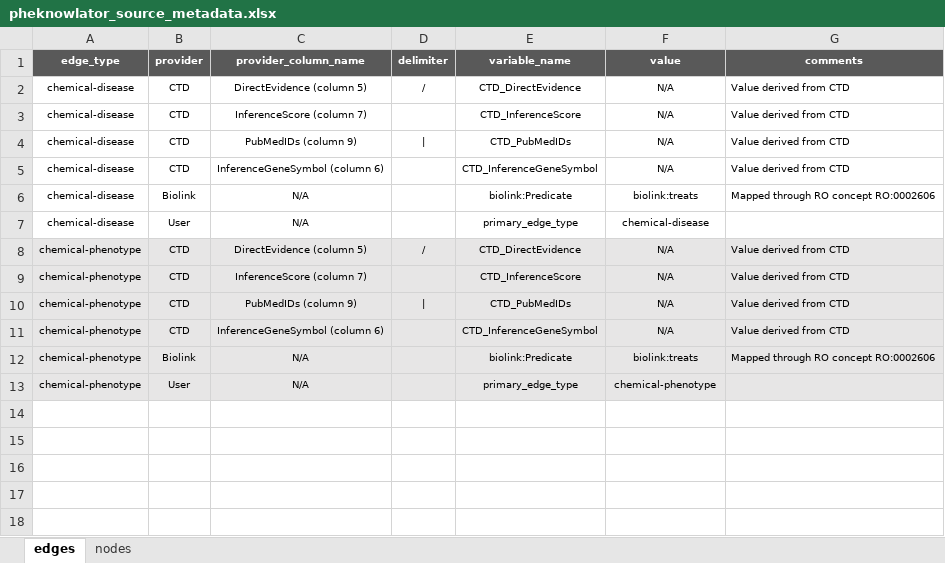
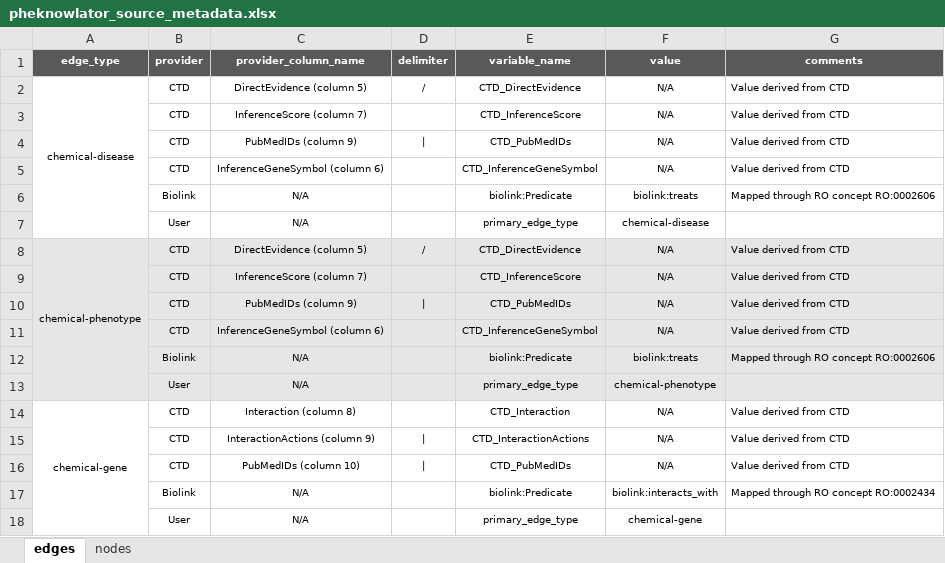
Before and after one commit to callahantiff/PheKnowLator, an Excel workbook: resources/pheknowlator_source_metadata.xlsx, sheet edges, drawn as a sheet; values as stored, in another font and other column widths than the file's, no borders; the diff names each change by its address in the sheet, - before the commit and + after, or states it on an @@ line.

Commit message:
adding chemical-gene metadata

```diff
--- a/resources/pheknowlator_source_metadata.xlsx (sheet edges)
+++ b/resources/pheknowlator_source_metadata.xlsx (sheet edges)
+A2:A7 merged
-A3:A7 (edge_type): chemical-disease
+A3:A7 (edge_type): (empty)
+A8:A13 merged
-A9:A13 (edge_type): chemical-phenotype
+A9:A13 (edge_type): (empty)
+row 14: chemical-gene | CTD | Interaction (column 8) |  | CTD_Interaction | N/A | Value derived from CTD
+row 15:  | CTD | InteractionActions (column 9) | | | CTD_InteractionActions | N/A | Value derived from CTD
+row 16:  | CTD | PubMedIDs (column 10) | | | CTD_PubMedIDs | N/A | Value derived from CTD
+row 17:  | Biolink | N/A |  | biolink:Predicate | biolink:interacts_with | Mapped through RO concept RO:0002434
+row 18:  | User | N/A |  | primary_edge_type | chemical-gene
```
Also changed, not shown: sheet nodes.
